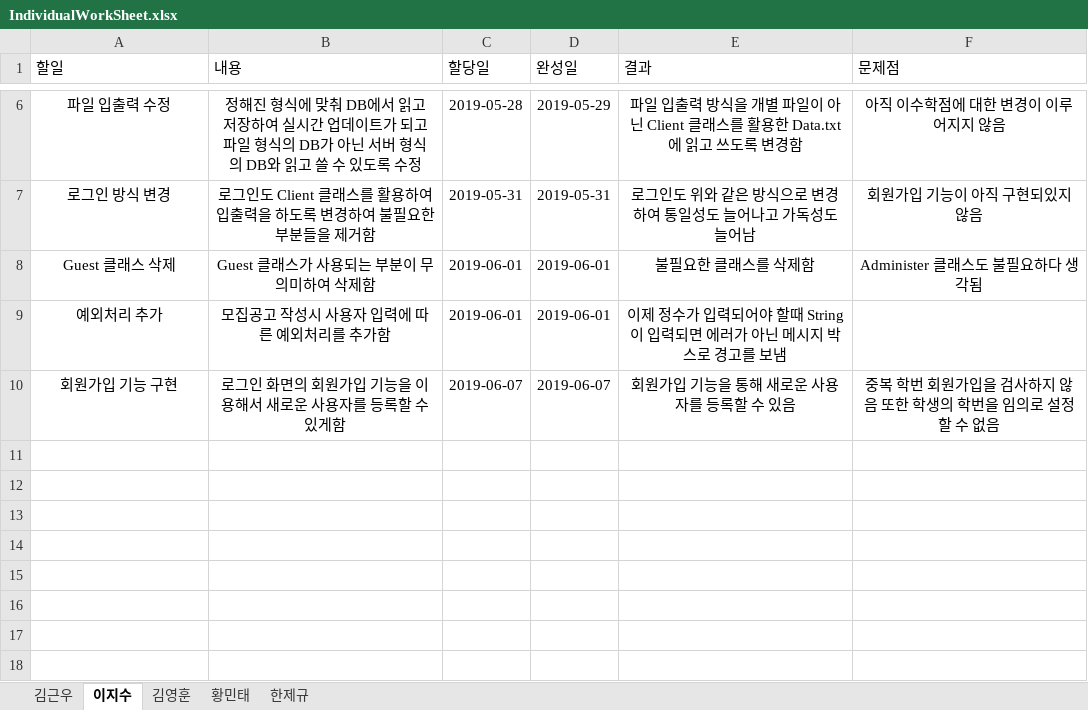
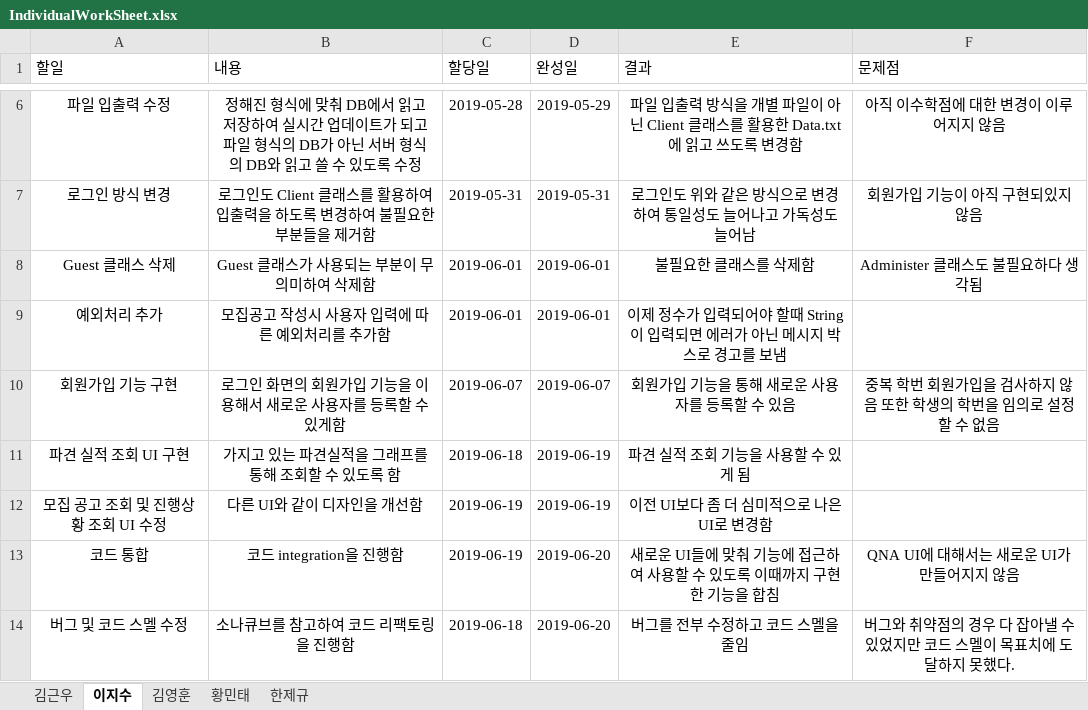
Before and after one commit to unit09/KNU-Software-Engineering-Team-15, an Excel workbook: IndividualWorkSheet.xlsx, sheet 이지수, drawn as a sheet; only a part is shown, gaps mark what is left out; values as stored, in another font and other column widths than the file's, no borders; table styles not drawn; the diff names each change by its address in the sheet, - before the commit and + after, or states it on an @@ line.

```diff
--- a/IndividualWorkSheet.xlsx (sheet 이지수)
+++ b/IndividualWorkSheet.xlsx (sheet 이지수)
+row 11: 파견 실적 조회 UI 구현 | 가지고 있는 파견실적을 그래프를 통해 조회할 수 있도록 함 | 2019-06-18 | 2019-06-19 | 파견 실적 조회 기능을 사용할 수 있게 됨
+row 12: 모집 공고 조회 및 진행상황 조회 UI 수정 | 다른 UI와 같이 디자인을 개선함 | 2019-06-19 | 2019-06-19 | 이전 UI보다 좀 더 심미적으로 나은 UI로 변경함
+row 13: 코드 통합 | 코드 integration을 진행함 | 2019-06-19 | 2019-06-20 | 새로운 UI들에 맞춰 기능에 접근하여 사용할 수 있도록 이때까지 구현한 기능을 합침 | QNA UI에 대해서는 새로운 UI가 만들어지지 않음
+row 14: 버그 및 코드 스멜 수정 | 소나큐브를 참고하여 코드 리팩토링을 진행함 | 2019-06-18 | 2019-06-20 | 버그를 전부 수정하고 코드 스멜을 줄임 | 버그와 취약점의 경우 다 잡아낼 수 있었지만 코드 스멜이 목표치에 도달하지 못했다.
```
Also changed, not shown: sheet 김영훈, 6 other files.
